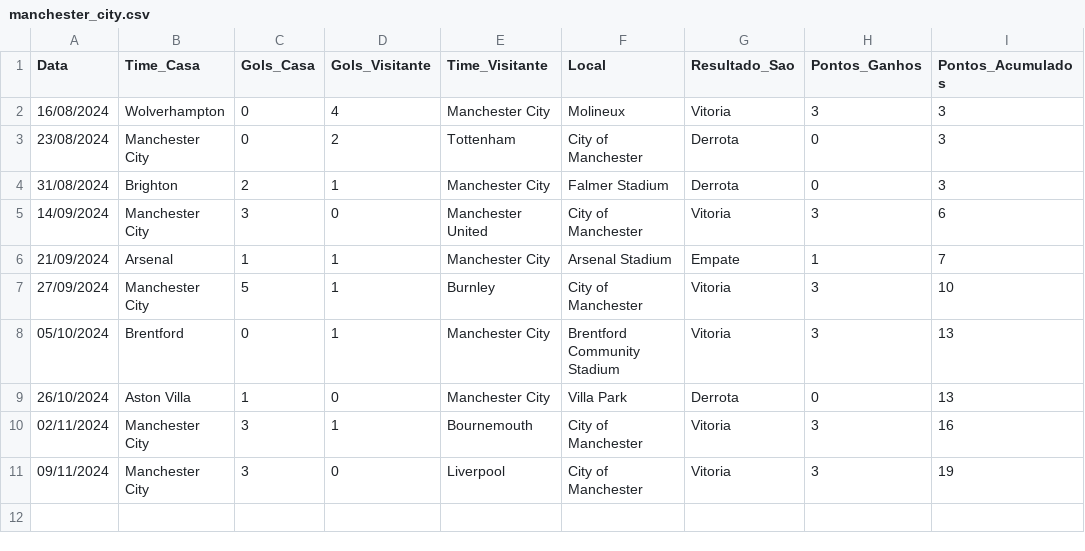
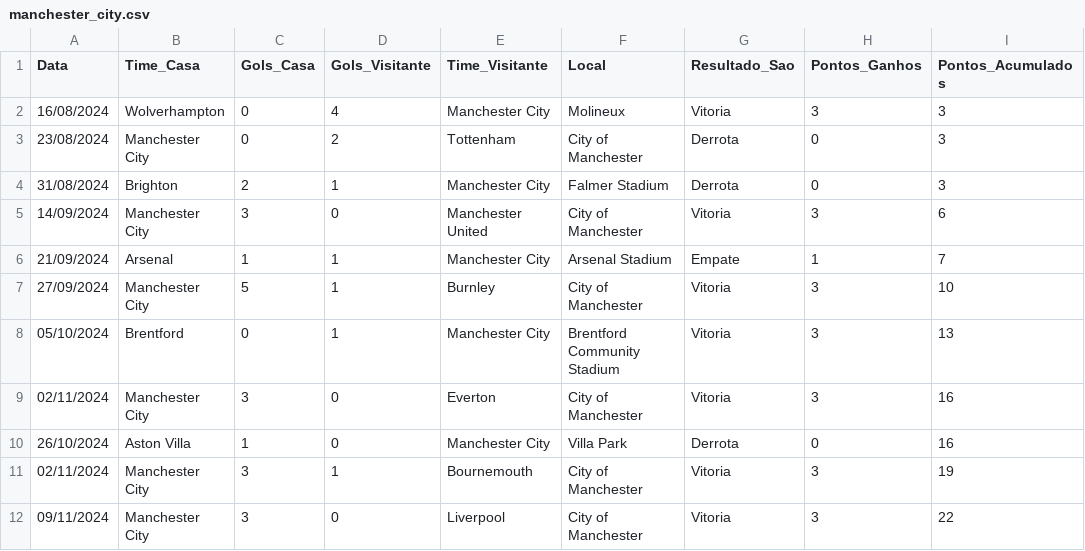
Before and after one commit to dacostaEF/loteca-inteligente, a CSV file: backend/estatistica/Premier_ligue/manchester_city.csv, drawn as a sheet.

```diff
--- a/backend/estatistica/Premier_ligue/manchester_city.csv
+++ b/backend/estatistica/Premier_ligue/manchester_city.csv
@@ -8,4 +8,5 @@ Data,Time_Casa,Gols_Casa,Gols_Visitante,Time_Visitante,Local,Resultado_Sao,Ponto
 05/10/2024,Brentford,0,1,Manchester City,Brentford Community Stadium,Vitoria,3,13
-26/10/2024,Aston Villa,1,0,Manchester City,Villa Park,Derrota,0,13
-02/11/2024,Manchester City,3,1,Bournemouth,City of Manchester,Vitoria,3,16
-09/11/2024,Manchester City,3,0,Liverpool,City of Manchester,Vitoria,3,19
+02/11/2024,Manchester City,3,0,Everton,City of Manchester,Vitoria,3,16
+26/10/2024,Aston Villa,1,0,Manchester City,Villa Park,Derrota,0,16
+02/11/2024,Manchester City,3,1,Bournemouth,City of Manchester,Vitoria,3,19
+09/11/2024,Manchester City,3,0,Liverpool,City of Manchester,Vitoria,3,22
```
Also changed, not shown: backend/estatistica/Premier_ligue/aston_villa.csv, backend/estatistica/Premier_ligue/bournemouth.csv, 4 other files.
